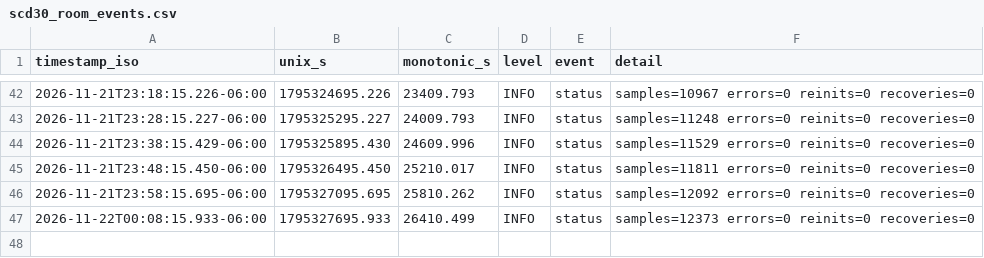
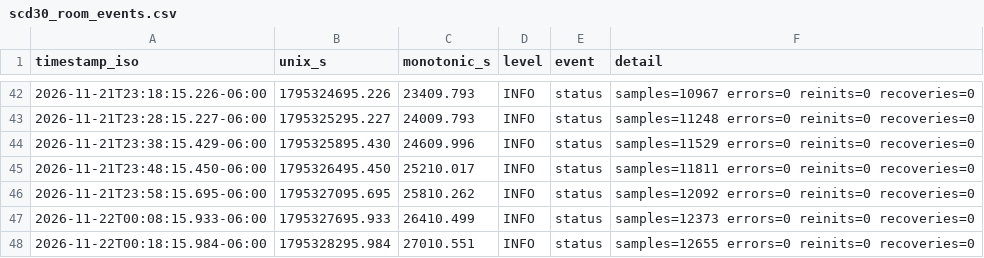
Before and after one commit to Ishrat2110/pi-data, a CSV file: data/run_20261121_164436/room_scd30/scd30_room_events.csv, drawn as a sheet; only a part is shown, gaps mark what is left out; the diff names each change by its address in the sheet, - before the commit and + after, or states it on an @@ line.

```diff
--- a/data/run_20261121_164436/room_scd30/scd30_room_events.csv
+++ b/data/run_20261121_164436/room_scd30/scd30_room_events.csv
+row 48: 2026-11-22T00:18:15.984-06:00 | 1795328295.984 | 27010.551 | INFO | status | samples=12655 errors=0 reinits=0 recoveries=0
```
Also changed, not shown: data/run_20261121_164436/health.csv, data/run_20261121_164436/ngm1.csv, 4 other files.
